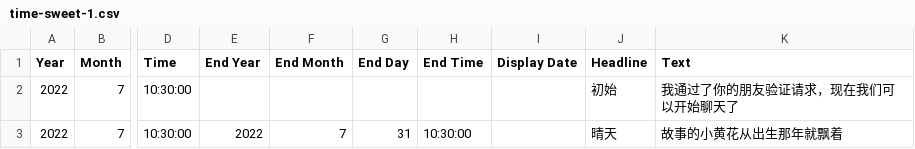
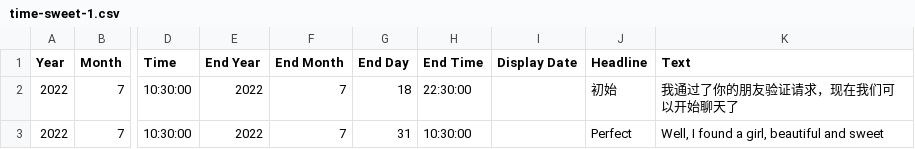
Before and after one commit to Joiner12/Sweet, a CSV file: _data/time-sweet-1.csv, drawn as a sheet; only a part is shown, gaps mark what is left out; the diff names each change by its address in the sheet, - before the commit and + after, or states it on an @@ line.

Commit message:
perfect

```diff
--- a/_data/time-sweet-1.csv
+++ b/_data/time-sweet-1.csv
-E2 (End Year): (empty)
+E2 (End Year): 2022
-F2 (End Month): (empty)
+F2 (End Month): 7
-G2 (End Day): (empty)
+G2 (End Day): 18
-H2 (End Time): (empty)
+H2 (End Time): 22:30:00
-J3 (Headline): 晴天
+J3 (Headline): Perfect
-K3 (Text): 故事的小黄花从出生那年就飘着
+K3 (Text): Well, I found a girl, beautiful and sweet
```
Also changed, not shown: 1 other file.
